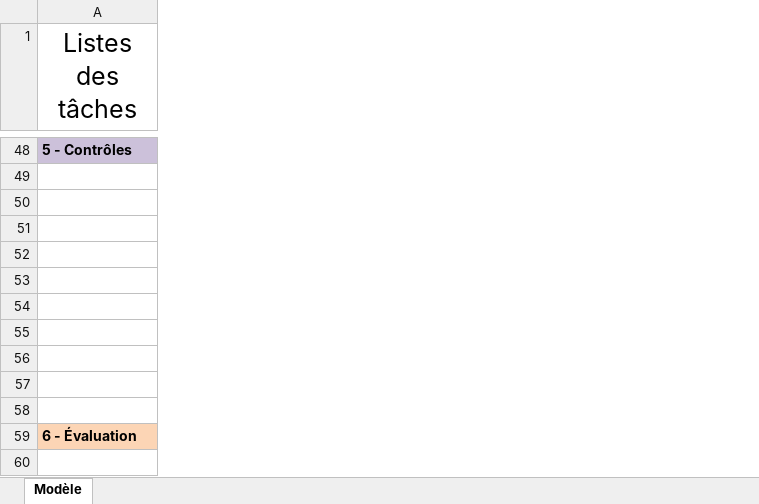
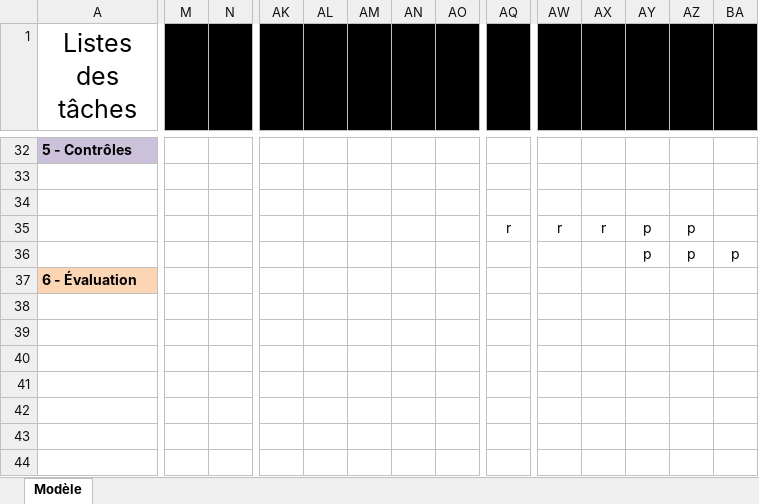
Before and after one commit to IvanCallau/CFPT_M306, an Excel workbook: docs/M306_Planning_2022.xlsx, sheet Modèle, drawn as a sheet; only a part is shown, gaps mark what is left out; values as stored, in another font and other column widths than the file's, no borders; conditional formats not drawn; removed rows and columns are numbered as before the commit, all else as after; rows hold the shown columns only; the diff covers the shown part only; the diff names each change by its address in the sheet, - before the commit and + after, or states it on an @@ line.

```diff
--- a/docs/M306_Planning_2022.xlsx (sheet Modèle)
+++ b/docs/M306_Planning_2022.xlsx (sheet Modèle)
+column M, empty
+column N, empty
+column AK, empty
+column AL, empty
+column AM, empty
+column AN, empty
+column AO, empty
+column AQ, row 35: r
+column AW, row 35: r
+column AX, row 35: r
+column AY, rows 35-36: p | p
+column AZ, rows 35-36: p | p
+column BA, row 36: p
-row 35: (empty)
+row 35:  |  |  |  |  |  |  |  | r | r | r | p | p
-row 36: (empty)
+row 36:  |  |  |  |  |  |  |  |  |  |  | p | p | p
-row 53: (empty)
-row 54: (empty)
-row 55: (empty)
-row 56: (empty)
-row 57: (empty)
-row 58: (empty)
```
Also changed, not shown: 16 added rows, 32 removed rows, 2 moved rows, 6 added columns, 23 removed columns and 5 edited cells elsewhere in this sheet, formulas that keep their value.
